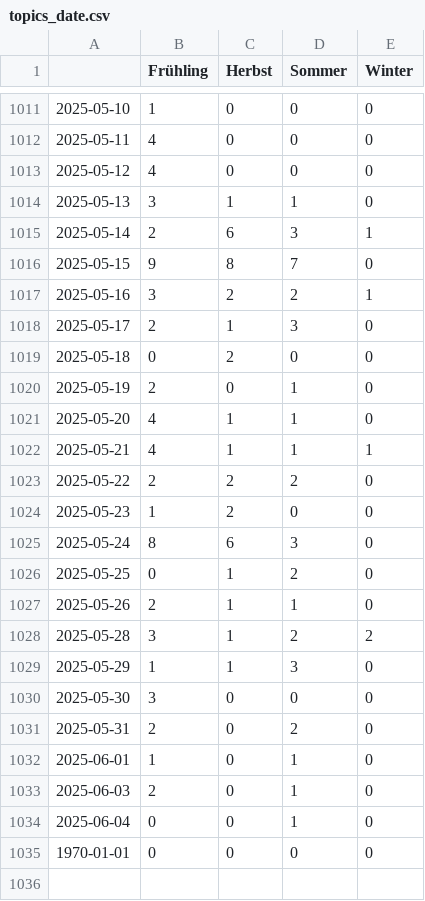
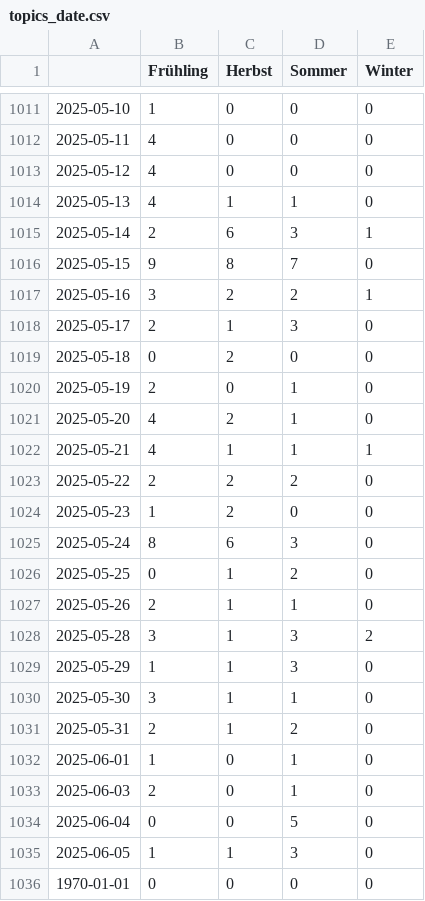
Before and after one commit to magaliekathrin-news/winterIsComing2, a CSV file: csv/topics_date.csv, drawn as a sheet; only a part is shown, gaps mark what is left out.

```diff
--- a/csv/topics_date.csv
+++ b/csv/topics_date.csv
@@ -1013,3 +1013,3 @@
 2025-05-12,4,0,0,0
-2025-05-13,3,1,1,0
+2025-05-13,4,1,1,0
 2025-05-14,2,6,3,1
@@ -1020,3 +1020,3 @@
 2025-05-19,2,0,1,0
-2025-05-20,4,1,1,0
+2025-05-20,4,2,1,0
 2025-05-21,4,1,1,1
@@ -1027,9 +1027,10 @@
 2025-05-26,2,1,1,0
-2025-05-28,3,1,2,2
+2025-05-28,3,1,3,2
 2025-05-29,1,1,3,0
-2025-05-30,3,0,0,0
-2025-05-31,2,0,2,0
+2025-05-30,3,1,1,0
+2025-05-31,2,1,2,0
 2025-06-01,1,0,1,0
 2025-06-03,2,0,1,0
-2025-06-04,0,0,1,0
+2025-06-04,0,0,5,0
+2025-06-05,1,1,3,0
 1970-01-01,0,0,0,0
```
Also changed, not shown: 4 other files.
